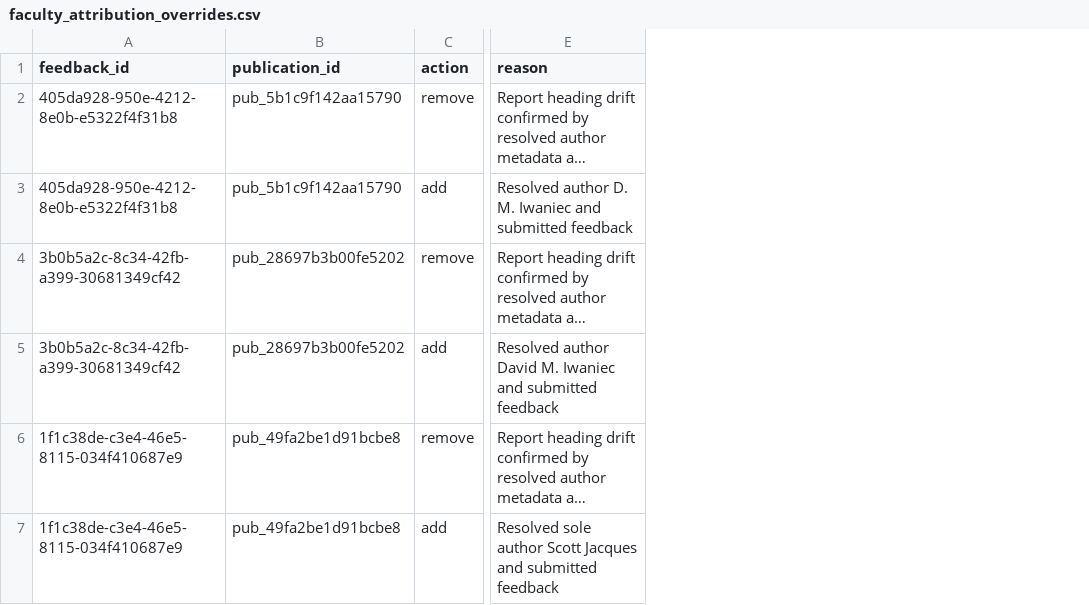
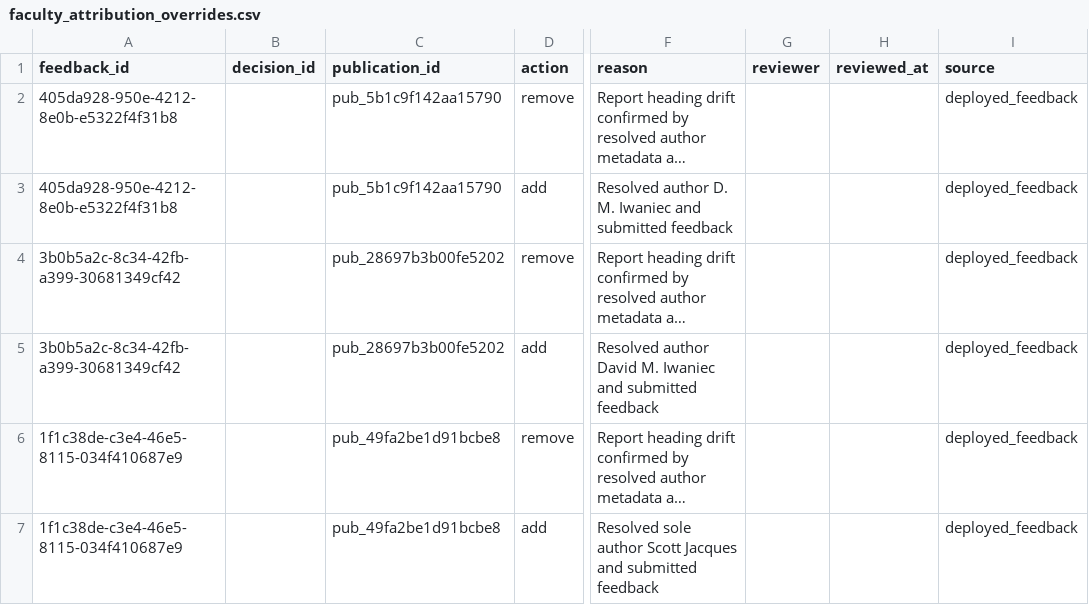
Before and after one commit to adamrpah/research_connections_atlas, a CSV file: data/faculty_attribution_overrides.csv, drawn as a sheet; only a part is shown, gaps mark what is left out; long unchanged cells end in …; the diff names each change by its address in the sheet, - before the commit and + after, or states it on an @@ line.

Commit message:
Build reviewable faculty attribution workflow
Derive a time-aware canonical faculty registry before metadata resolution and merge local citation evidence with OpenAlex authorships.

Add an auditable spreadsheet export/import round trip, persistent human overrides, refresh integration, and regression coverage.

```diff
--- a/data/faculty_attribution_overrides.csv
+++ b/data/faculty_attribution_overrides.csv
+column B (decision_id), empty
+column G (reviewer), empty
+column H (reviewed_at), empty
+column I (source), rows 2-7: all deployed_feedback
```
Also changed, not shown: 15 other files.
